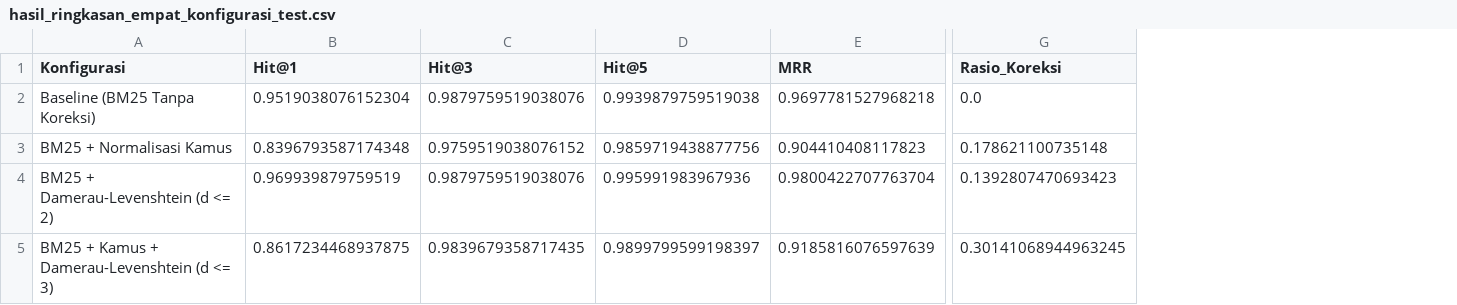
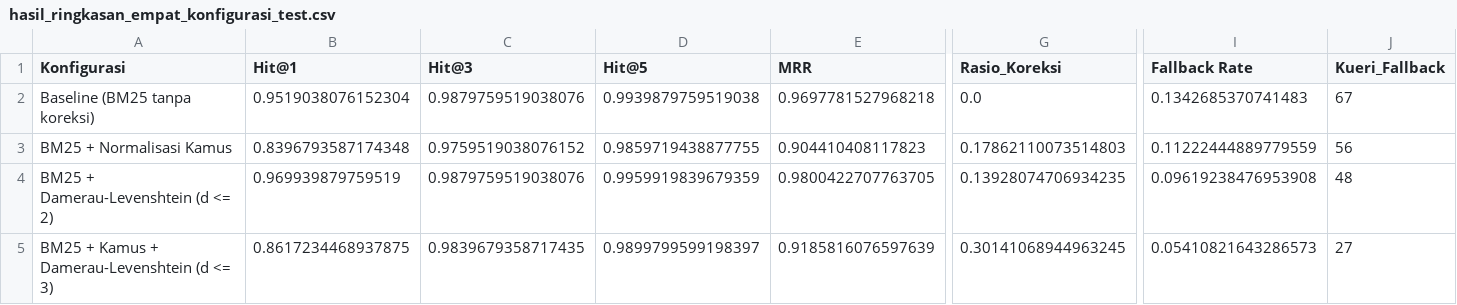
Before and after one commit to Vinmlna05/FAQ-SIPI, a CSV file: Eksperiment3/hasil_exp3/hasil_ringkasan_empat_konfigurasi_test.csv, drawn as a sheet; only a part is shown, gaps mark what is left out; the diff names each change by its address in the sheet, - before the commit and + after, or states it on an @@ line.

```diff
--- a/Eksperiment3/hasil_exp3/hasil_ringkasan_empat_konfigurasi_test.csv
+++ b/Eksperiment3/hasil_exp3/hasil_ringkasan_empat_konfigurasi_test.csv
+column I (Fallback Rate), rows 2-5: 0.1342685370741483 | 0.11222444889779559 | 0.09619238476953908 | 0.05410821643286573
+column J (Kueri_Fallback), rows 2-5: 67 | 56 | 48 | 27
-A2 (Konfigurasi): Baseline (BM25 Tanpa Koreksi)
+A2 (Konfigurasi): Baseline (BM25 tanpa koreksi)
-D3 (Hit@5): 0.9859719438877756
+D3 (Hit@5): 0.9859719438877755
-G3 (Rasio_Koreksi): 0.178621100735148
+G3 (Rasio_Koreksi): 0.17862110073514803
-D4 (Hit@5): 0.995991983967936
+D4 (Hit@5): 0.9959919839679359
-E4 (MRR): 0.9800422707763704
+E4 (MRR): 0.9800422707763705
-G4 (Rasio_Koreksi): 0.1392807470693423
+G4 (Rasio_Koreksi): 0.13928074706934235
```
Also changed, not shown: Eksperiment3/hasil_exp3/detail_gabungan_test.csv, Eksperiment3/hasil_exp3/hasil_per_gaya_empat_konfigurasi_test.csv, 15 other files.
